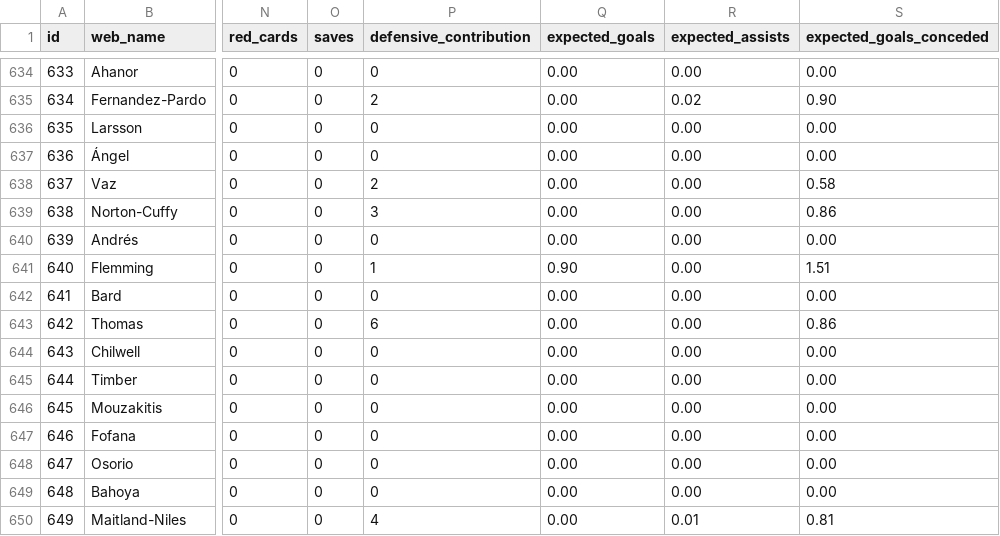
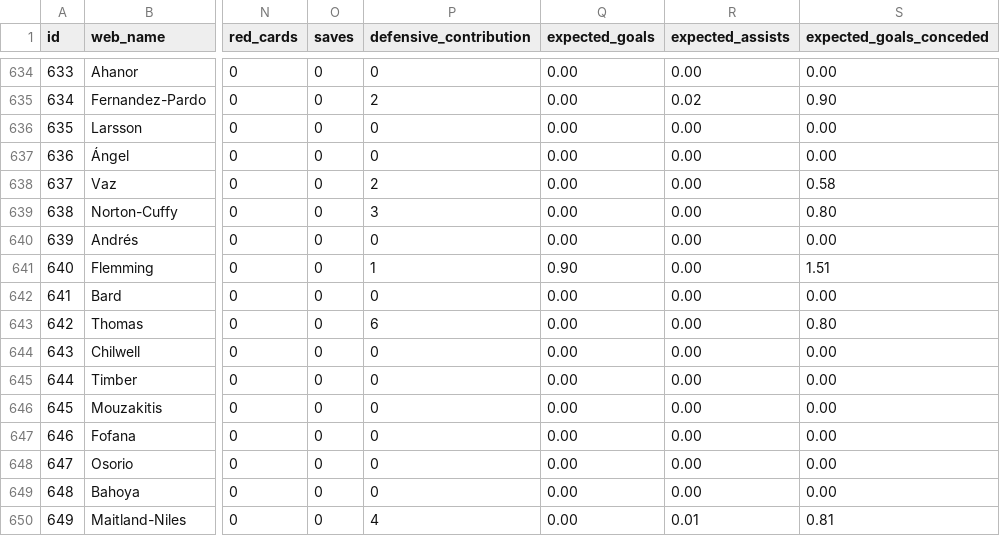
Before and after one commit to tsrng5b7zw-bot/sync, a CSV file: data/latest/live_gw7.csv, drawn as a sheet; only a part is shown, gaps mark what is left out; the diff covers the shown part only; the diff names each change by its address in the sheet, - before the commit and + after, or states it on an @@ line.

```diff
--- a/data/latest/live_gw7.csv
+++ b/data/latest/live_gw7.csv
-S639 (expected_goals_conceded): 0.86
+S639 (expected_goals_conceded): 0.80
-S643 (expected_goals_conceded): 0.86
+S643 (expected_goals_conceded): 0.80
```
Also changed, not shown: 28 edited cells elsewhere in this file, data/latest/players.csv, data/prices/2026-10-17.csv, 5 other files.
